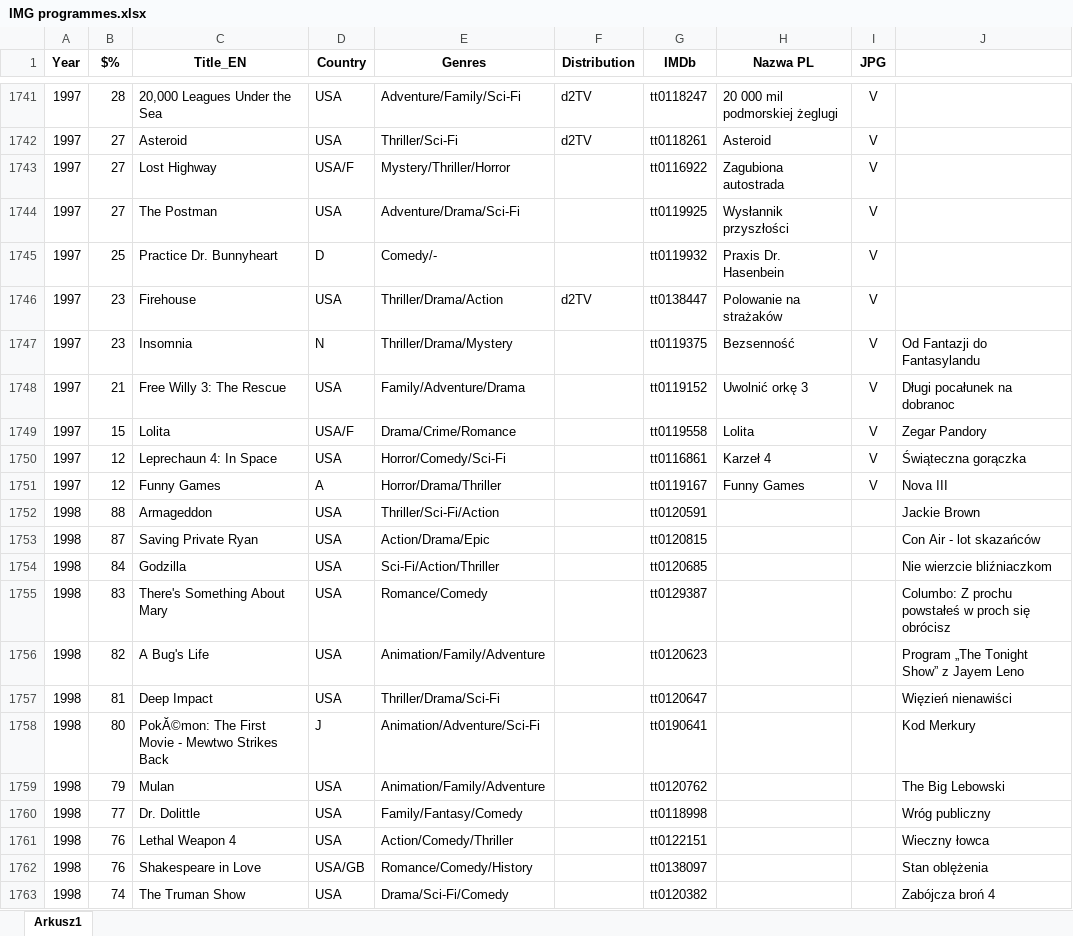
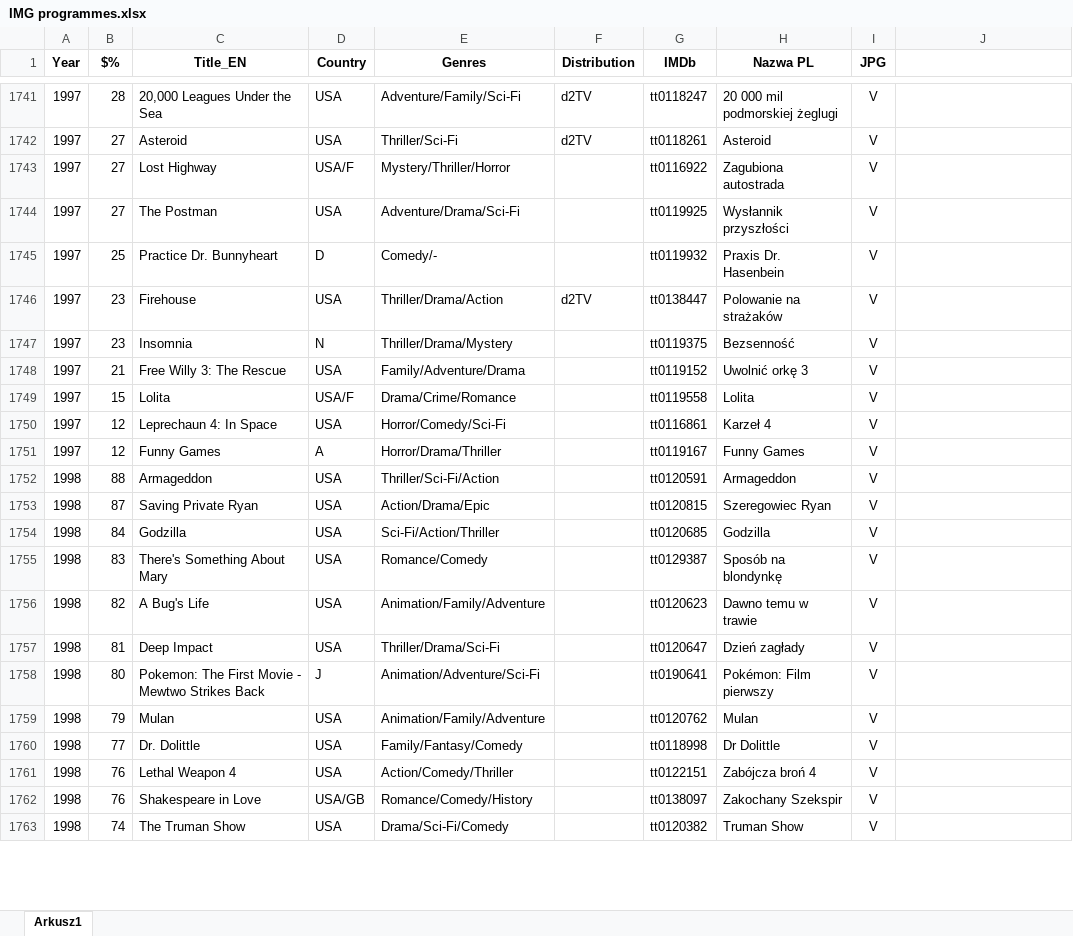
Before and after one commit to pauldim/MADTV, an Excel workbook: IMG programmes.xlsx, sheet Arkusz1, drawn as a sheet; only a part is shown, gaps mark what is left out; values as stored, in another font and other column widths than the file's, no borders; the diff covers the shown part only; the diff names each change by its address in the sheet, - before the commit and + after, or states it on an @@ line.

```diff
--- a/IMG programmes.xlsx (sheet Arkusz1)
+++ b/IMG programmes.xlsx (sheet Arkusz1)
-J1747: Od Fantazji do Fantasylandu
+J1747: (empty)
-J1748: Długi pocałunek na dobranoc
+J1748: (empty)
-J1749: Zegar Pandory
+J1749: (empty)
-J1750: Świąteczna gorączka
+J1750: (empty)
-J1751: Nova III
+J1751: (empty)
-H1752 (Nazwa PL): (empty)
+H1752 (Nazwa PL): Armageddon
-I1752:I1763 (JPG): (empty)
+I1752:I1763 (JPG): V
-J1752: Jackie Brown
+J1752: (empty)
-H1753 (Nazwa PL): (empty)
+H1753 (Nazwa PL): Szeregowiec Ryan
-J1753: Con Air - lot skazańców
+J1753: (empty)
-H1754 (Nazwa PL): (empty)
+H1754 (Nazwa PL): Godzilla
-J1754: Nie wierzcie bliźniaczkom
+J1754: (empty)
-H1755 (Nazwa PL): (empty)
+H1755 (Nazwa PL): Sposób na blondynkę
-J1755: Columbo: Z prochu powstałeś w proch się obrócisz
+J1755: (empty)
-H1756 (Nazwa PL): (empty)
+H1756 (Nazwa PL): Dawno temu w trawie
-J1756: Program „The Tonight Show” z Jayem Leno
+J1756: (empty)
-H1757 (Nazwa PL): (empty)
+H1757 (Nazwa PL): Dzień zagłady
-J1757: Więzień nienawiści
+J1757: (empty)
-C1758 (Title_EN): PokĂ©mon: The First…
+C1758 (Title_EN): Pokemon: The First…
-H1758 (Nazwa PL): (empty)
+H1758 (Nazwa PL): Pokémon: Film pierwszy
-J1758: Kod Merkury
+J1758: (empty)
-H1759 (Nazwa PL): (empty)
+H1759 (Nazwa PL): Mulan
-J1759: The Big Lebowski
+J1759: (empty)
-H1760 (Nazwa PL): (empty)
+H1760 (Nazwa PL): Dr Dolittle
-J1760: Wróg publiczny
+J1760: (empty)
-H1761 (Nazwa PL): (empty)
+H1761 (Nazwa PL): Zabójcza broń 4
-J1761: Wieczny łowca
+J1761: (empty)
-H1762 (Nazwa PL): (empty)
+H1762 (Nazwa PL): Zakochany Szekspir
-J1762: Stan oblężenia
+J1762: (empty)
-H1763 (Nazwa PL): (empty)
+H1763 (Nazwa PL): Truman Show
-J1763: Zabójcza broń 4
+J1763: (empty)
```
Also changed, not shown: 678 edited cells elsewhere in this sheet, 50 other files.
